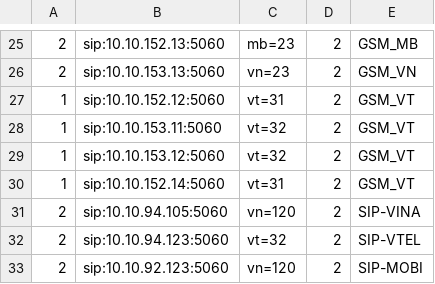
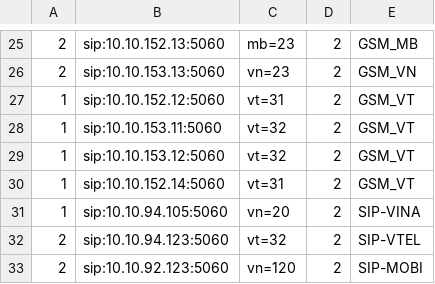
Before and after one commit to devops-itcs/CONFIG-CHANNEL-VPB-154-MAIN, a CSV file: gsm.csv, drawn as a sheet; only a part is shown, gaps mark what is left out.

Commit message:
Update gsm.csv

```diff
--- a/gsm.csv
+++ b/gsm.csv
@@ -30,3 +30,3 @@
 1,sip:10.10.152.14:5060,vt=31,2,GSM_VT
-2,sip:10.10.94.105:5060,vn=120,2,SIP-VINA
+1,sip:10.10.94.105:5060,vn=20,2,SIP-VINA
 2,sip:10.10.94.123:5060,vt=32,2,SIP-VTEL
```
